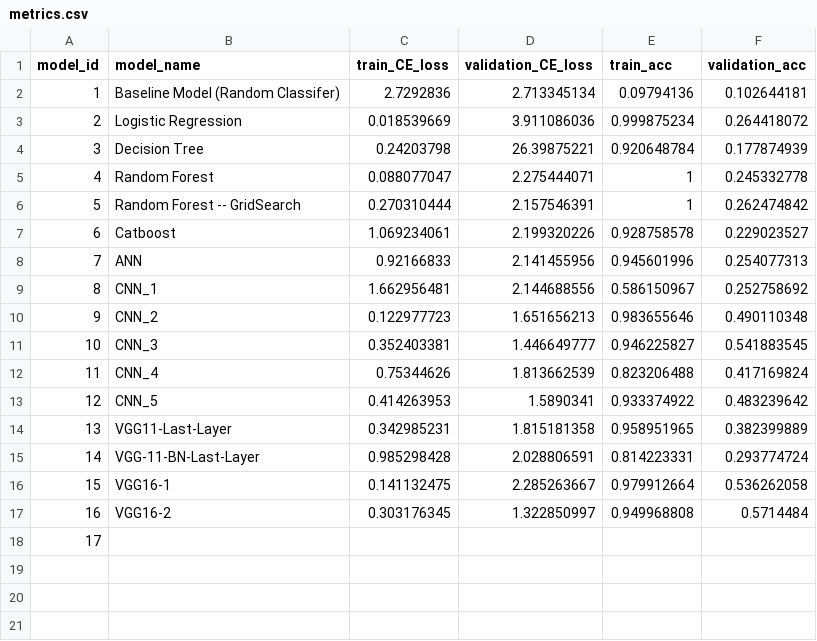
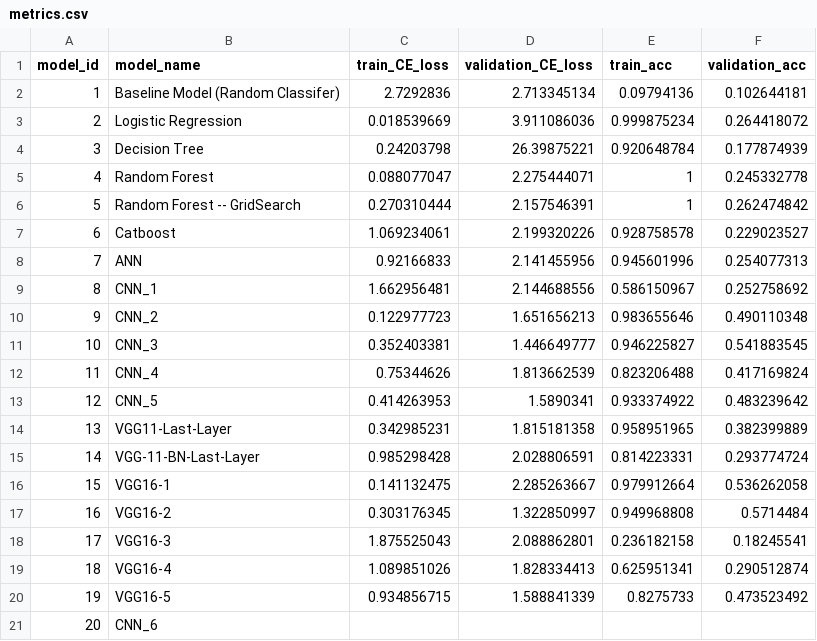
Before and after one commit to JinalShah2002/distracted-driver-prediction, a CSV file: models/metrics.csv, drawn as a sheet.

```diff
--- a/models/metrics.csv
+++ b/models/metrics.csv
@@ -17,2 +17,5 @@ model_id,model_name,train_CE_loss,validation_CE_loss,train_acc,validation_acc
 16,VGG16-2,0.303176345,1.322850997,0.949968808,0.5714484
-17,,,,,
+17,VGG16-3,1.875525043,2.088862801,0.236182158,0.18245541
+18,VGG16-4,1.089851026,1.828334413,0.625951341,0.290512874
+19,VGG16-5,0.934856715,1.588841339,0.8275733,0.473523492
+20,CNN_6,,,,
```
Also changed, not shown: 9 other files.
